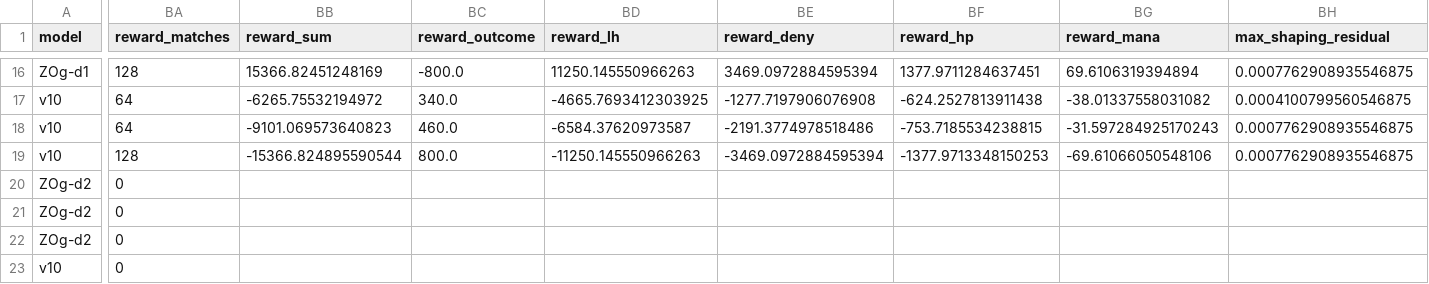
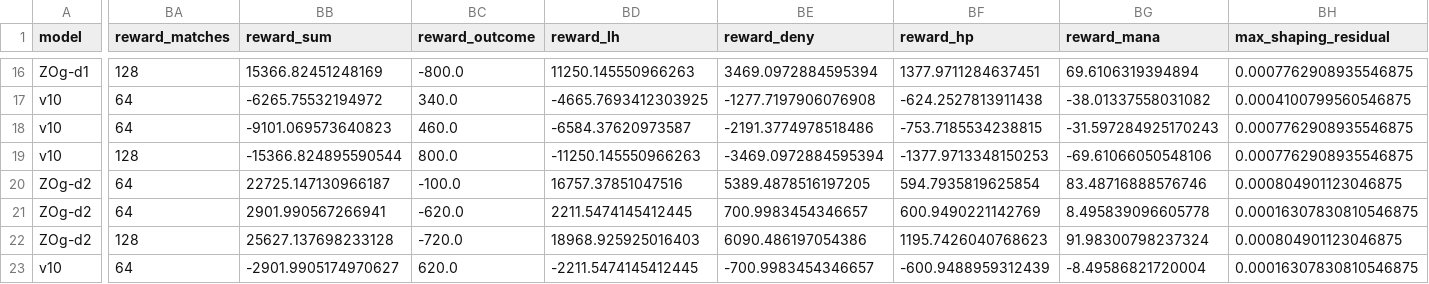
Before and after one commit to Zeltq/AMI, a CSV file: reports/P09b/metrics.csv, drawn as a sheet; only a part is shown, gaps mark what is left out; the diff covers the shown part only; the diff names each change by its address in the sheet, - before the commit and + after, or states it on an @@ line.

Commit message:
[P09b] publish reward evaluation ZOg-d2

```diff
--- a/reports/P09b/metrics.csv
+++ b/reports/P09b/metrics.csv
-BA20:BA21 (reward_matches): 0
+BA20:BA21 (reward_matches): 64
-BB20 (reward_sum): (empty)
+BB20 (reward_sum): 22725.147130966187
-BC20 (reward_outcome): (empty)
+BC20 (reward_outcome): -100.0
-BD20 (reward_lh): (empty)
+BD20 (reward_lh): 16757.37851047516
-BE20 (reward_deny): (empty)
+BE20 (reward_deny): 5389.4878516197205
-BF20 (reward_hp): (empty)
+BF20 (reward_hp): 594.7935819625854
-BG20 (reward_mana): (empty)
+BG20 (reward_mana): 83.48716888576746
-BH20 (max_shaping_residual): (empty)
+BH20 (max_shaping_residual): 0.000804901123046875
-BB21 (reward_sum): (empty)
+BB21 (reward_sum): 2901.990567266941
-BC21 (reward_outcome): (empty)
+BC21 (reward_outcome): -620.0
-BD21 (reward_lh): (empty)
+BD21 (reward_lh): 2211.5474145412445
-BE21 (reward_deny): (empty)
+BE21 (reward_deny): 700.9983454346657
-BF21 (reward_hp): (empty)
+BF21 (reward_hp): 600.9490221142769
-BG21 (reward_mana): (empty)
+BG21 (reward_mana): 8.495839096605778
-BH21 (max_shaping_residual): (empty)
+BH21 (max_shaping_residual): 0.00016307830810546875
-BA22 (reward_matches): 0
+BA22 (reward_matches): 128
-BB22 (reward_sum): (empty)
+BB22 (reward_sum): 25627.137698233128
-BC22 (reward_outcome): (empty)
+BC22 (reward_outcome): -720.0
-BD22 (reward_lh): (empty)
+BD22 (reward_lh): 18968.925925016403
-BE22 (reward_deny): (empty)
+BE22 (reward_deny): 6090.486197054386
-BF22 (reward_hp): (empty)
+BF22 (reward_hp): 1195.7426040768623
-BG22 (reward_mana): (empty)
+BG22 (reward_mana): 91.98300798237324
-BH22 (max_shaping_residual): (empty)
+BH22 (max_shaping_residual): 0.000804901123046875
-BA23 (reward_matches): 0
+BA23 (reward_matches): 64
-BB23 (reward_sum): (empty)
+BB23 (reward_sum): -2901.9905174970627
-BC23 (reward_outcome): (empty)
+BC23 (reward_outcome): 620.0
-BD23 (reward_lh): (empty)
+BD23 (reward_lh): -2211.5474145412445
-BE23 (reward_deny): (empty)
+BE23 (reward_deny): -700.9983454346657
-BF23 (reward_hp): (empty)
+BF23 (reward_hp): -600.9488959312439
-BG23 (reward_mana): (empty)
+BG23 (reward_mana): -8.49586821720004
-BH23 (max_shaping_residual): (empty)
+BH23 (max_shaping_residual): 0.00016307830810546875
```
Also changed, not shown: 16 edited cells elsewhere in this file, 6 other files.
